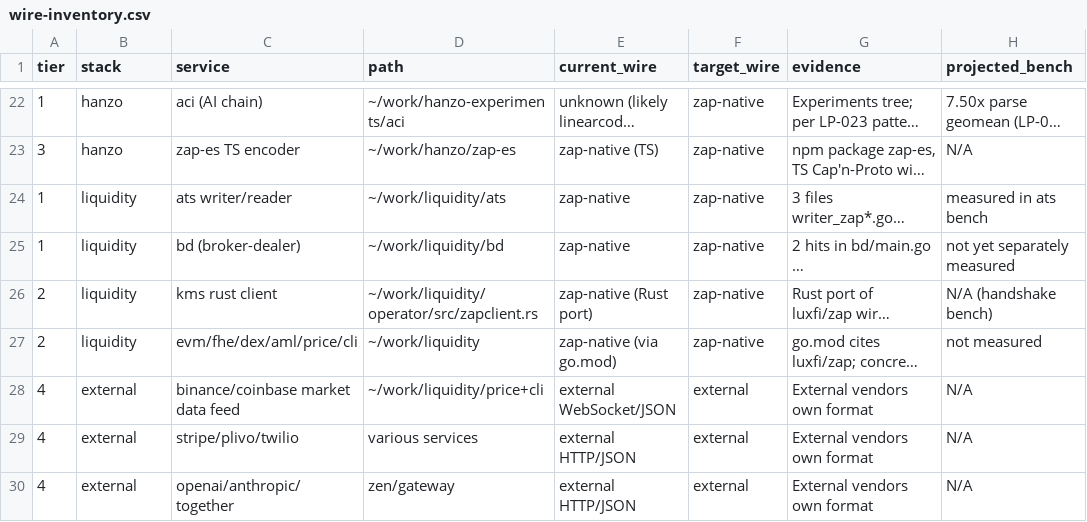
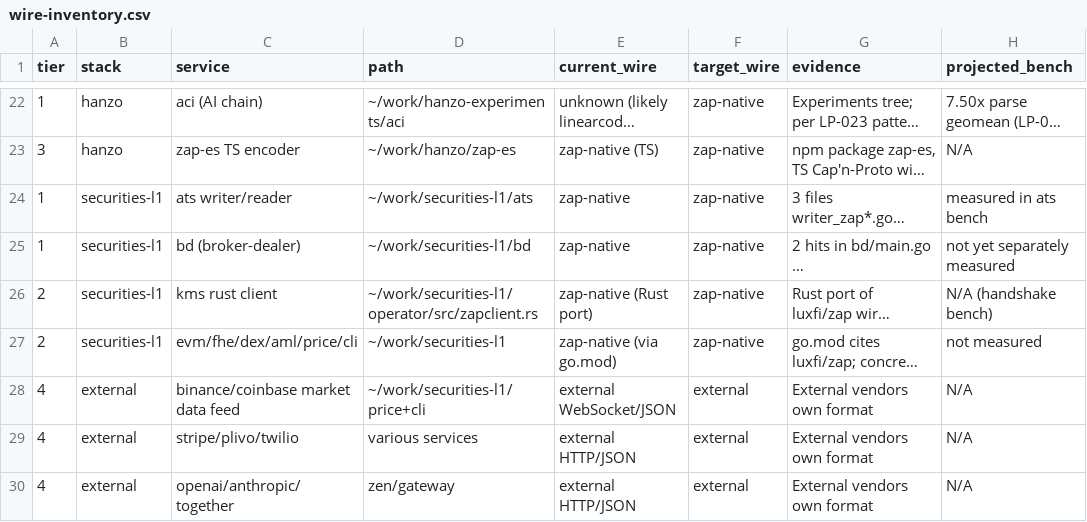
Before and after one commit to luxfi/papers, a CSV file: lp-201-zap-universal-wire/wire-inventory.csv, drawn as a sheet; only a part is shown, gaps mark what is left out; long unchanged cells end in …; the diff names each change by its address in the sheet, - before the commit and + after, or states it on an @@ line.

Commit message:
brand: genericize Liquidity tenant refs + corona→Corona (our-scheme; keep academic citations)

```diff
--- a/lp-201-zap-universal-wire/wire-inventory.csv
+++ b/lp-201-zap-universal-wire/wire-inventory.csv
-B24:B27 (stack): liquidity
+B24:B27 (stack): securities-l1
-D24 (path): ~/work/liquidity/ats
+D24 (path): ~/work/securities-l1/ats
-D25 (path): ~/work/liquidity/bd
+D25 (path): ~/work/securities-l1/bd
-D26 (path): ~/work/liquidity/operator/src/zapclient.rs
+D26 (path): ~/work/securities-l1/operator/src/zapclient.rs
-D27 (path): ~/work/liquidity
+D27 (path): ~/work/securities-l1
-D28 (path): ~/work/liquidity/price+cli
+D28 (path): ~/work/securities-l1/price+cli
```
Also changed, not shown: 5 other files.
